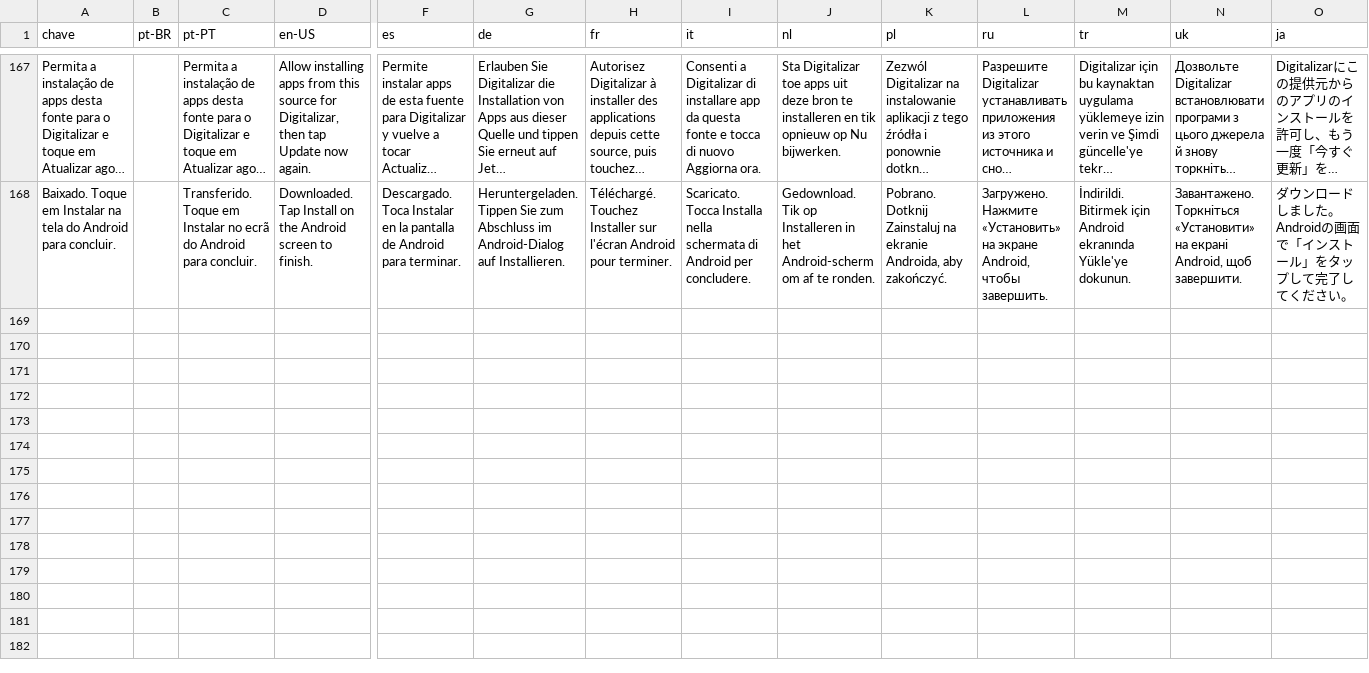
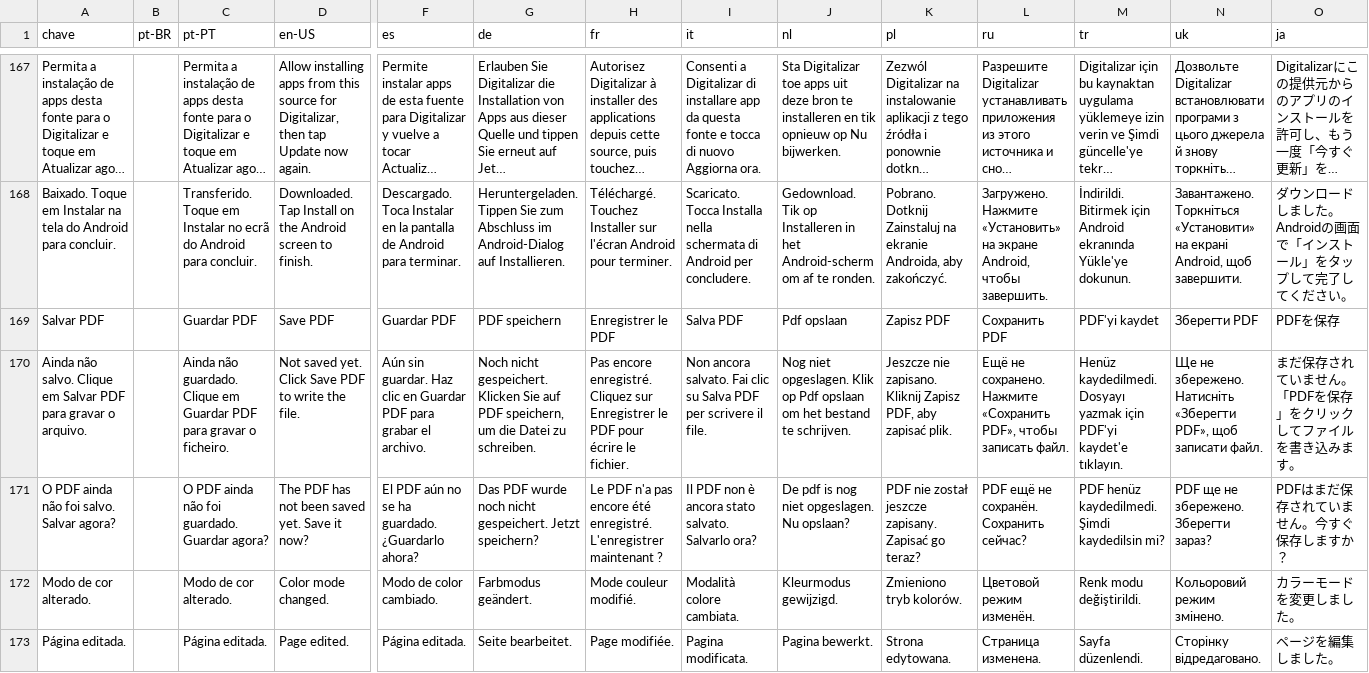
Before and after one commit to giosepeluiz/project-scanner, a TSV file: src/idiomas.tsv, drawn as a sheet; only a part is shown, gaps mark what is left out; long unchanged cells end in …; rows hold the shown columns only; the diff names each change by its address in the sheet, - before the commit and + after, or states it on an @@ line.

```diff
--- a/src/idiomas.tsv
+++ b/src/idiomas.tsv
+row 169: Salvar PDF |  | Guardar PDF | Save PDF | Guardar PDF | PDF speichern | Enregistrer le PDF | Salva PDF | Pdf opslaan | Zapisz PDF | Сохранить PDF | PDF'yi kaydet | Зберегти PDF | PDFを保存
+row 170: Ainda não salvo. Clique em Salvar PDF para gravar o arquivo. |  | Ainda não guardado. Clique em Guardar PDF para gravar o ficheiro. | Not saved yet. Click Save PDF to write the file. | Aún sin guardar. Haz clic en Guardar PDF para grabar el archivo. | Noch nicht gespeichert. Klicken Sie auf PDF speichern, um die Datei zu schreiben. | Pas encore enregistré. Cliquez sur Enregistrer le PDF pour écrire le fichier. | Non ancora salvato. Fai clic su Salva PDF per scrivere il file. | Nog niet opgeslagen. Klik op Pdf opslaan om het bestand te schrijven. | Jeszcze nie zapisano. Kliknij Zapisz PDF, aby zapisać plik. | Ещё не сохранено. Нажмите «Сохранить PDF», чтобы записать файл. | Henüz kaydedilmedi. Dosyayı yazmak için PDF'yi kaydet'e tıklayın. | Ще не збережено. Натисніть «Зберегти PDF», щоб записати файл. | まだ保存されていません。「PDFを保存」をクリックしてファイルを書き込みます。
+row 171: O PDF ainda não foi salvo. Salvar agora? |  | O PDF ainda não foi guardado. Guardar agora? | The PDF has not been saved yet. Save it now? | El PDF aún no se ha guardado. ¿Guardarlo ahora? | Das PDF wurde noch nicht gespeichert. Jetzt speichern? | Le PDF n'a pas encore été enregistré. L'enregistrer maintenant ? | Il PDF non è ancora stato salvato. Salvarlo ora? | De pdf is nog niet opgeslagen. Nu opslaan? | PDF nie został jeszcze zapisany. Zapisać go teraz? | PDF ещё не сохранён. Сохранить сейчас? | PDF henüz kaydedilmedi. Şimdi kaydedilsin mi? | PDF ще не збережено. Зберегти зараз? | PDFはまだ保存されていません。今すぐ保存しますか？
+row 172: Modo de cor alterado. |  | Modo de cor alterado. | Color mode changed. | Modo de color cambiado. | Farbmodus geändert. | Mode couleur modifié. | Modalità colore cambiata. | Kleurmodus gewijzigd. | Zmieniono tryb kolorów. | Цветовой режим изменён. | Renk modu değiştirildi. | Кольоровий режим змінено. | カラーモードを変更しました。
+row 173: Página editada. |  | Página editada. | Page edited. | Página editada. | Seite bearbeitet. | Page modifiée. | Pagina modificata. | Pagina bewerkt. | Strona edytowana. | Страница изменена. | Sayfa düzenlendi. | Сторінку відредаговано. | ページを編集しました。
```
Also changed, not shown: 8 other files.
